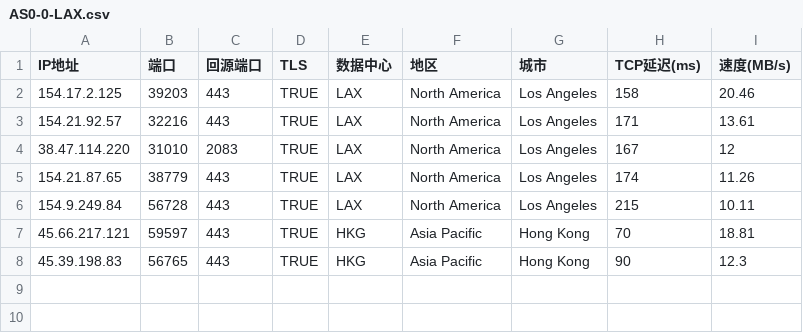
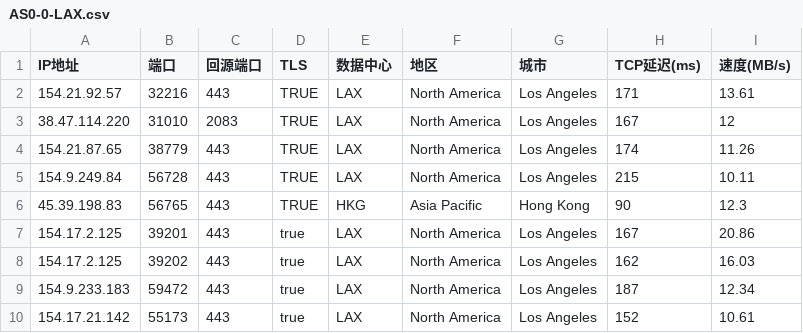
Before and after one commit to gib888/wjdz001, a CSV file: AS0-0-LAX.csv, drawn as a sheet; removed rows and columns are numbered as before the commit, all else as after; the diff names each change by its address in the sheet, - before the commit and + after, or states it on an @@ line.

Commit message:
Update AS0-0-LAX.csv

```diff
--- a/AS0-0-LAX.csv
+++ b/AS0-0-LAX.csv
-row 2: 154.17.2.125 | 39203 | 443 | TRUE | LAX | North America | Los Angeles | 158 | 20.46
-row 7: 45.66.217.121 | 59597 | 443 | TRUE | HKG | Asia Pacific | Hong Kong | 70 | 18.81
+row 7: 154.17.2.125 | 39201 | 443 | true | LAX | North America | Los Angeles | 167 | 20.86
+row 8: 154.17.2.125 | 39202 | 443 | true | LAX | North America | Los Angeles | 162 | 16.03
+row 9: 154.9.233.183 | 59472 | 443 | true | LAX | North America | Los Angeles | 187 | 12.34
+row 10: 154.17.21.142 | 55173 | 443 | true | LAX | North America | Los Angeles | 152 | 10.61
```
